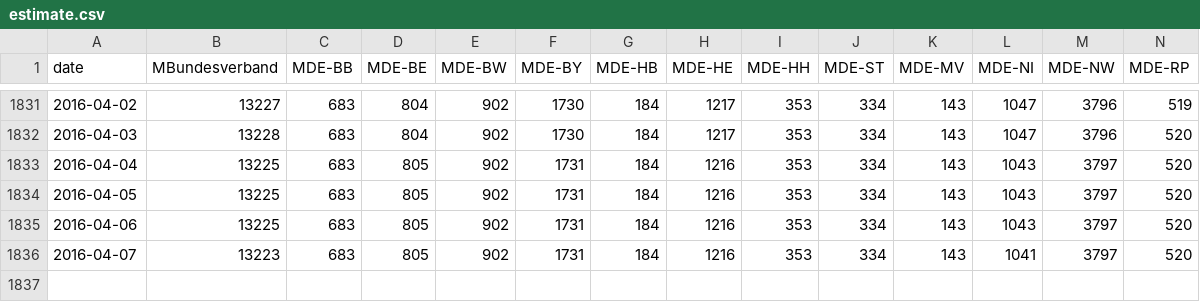
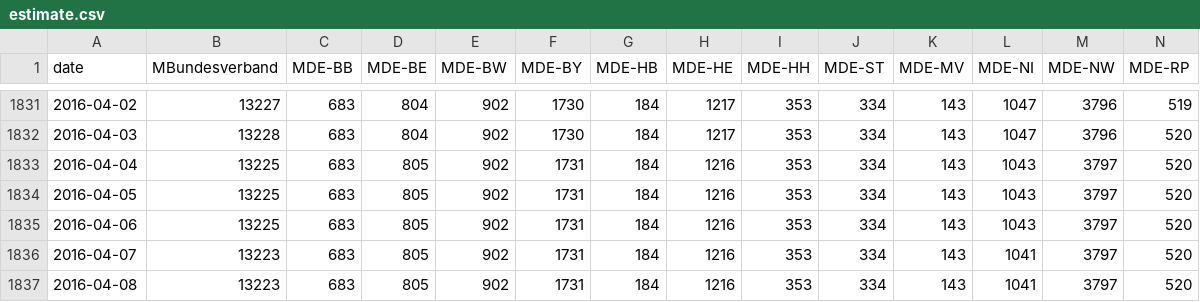
Before and after one commit to Piratenreste/piratenreste.github.io, a CSV file: estimate.csv, drawn as a sheet; only a part is shown, gaps mark what is left out; rows hold the shown columns only; the diff names each change by its address in the sheet, - before the commit and + after, or states it on an @@ line.

Commit message:
Konsolidiere!

```diff
--- a/estimate.csv
+++ b/estimate.csv
+row 1837: 2016-04-08 | 13223 | 683 | 805 | 902 | 1731 | 184 | 1216 | 353 | 334 | 143 | 1041 | 3797 | 520
```
